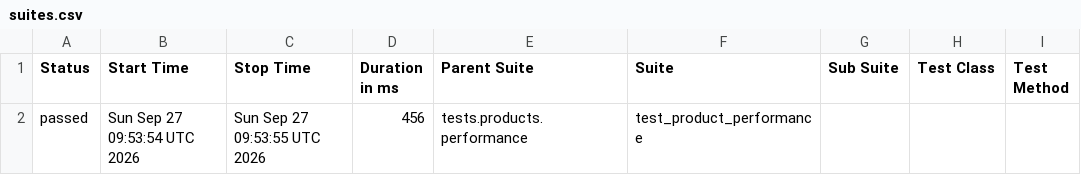
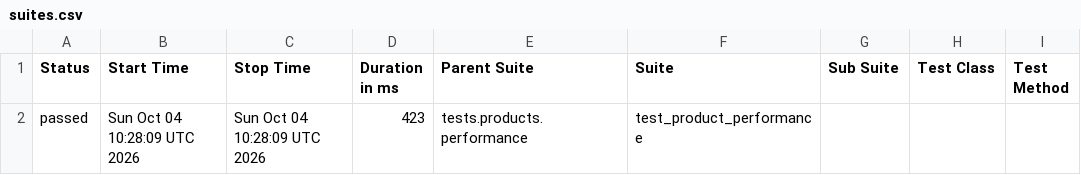
Before and after one commit to Kwakic/TestingWoocommerceAPI, a CSV file: products/performance/data/suites.csv, drawn as a sheet; only a part is shown; the diff names each change by its address in the sheet, - before the commit and + after, or states it on an @@ line.

```diff
--- a/products/performance/data/suites.csv
+++ b/products/performance/data/suites.csv
-B2 (Start Time): Sun Sep 27 09:53:54 UTC 2026
+B2 (Start Time): Sun Oct 04 10:28:09 UTC 2026
-C2 (Stop Time): Sun Sep 27 09:53:55 UTC 2026
+C2 (Stop Time): Sun Oct 04 10:28:09 UTC 2026
-D2 (Duration in ms): 456
+D2 (Duration in ms): 423
```
Also changed, not shown: customers/performance/data/suites.csv, 50 other files.
